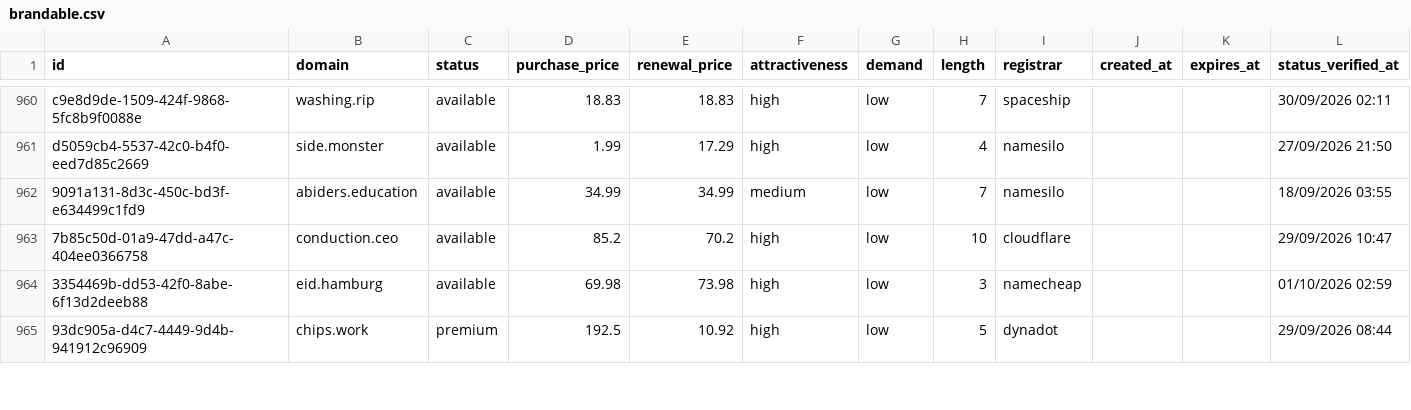
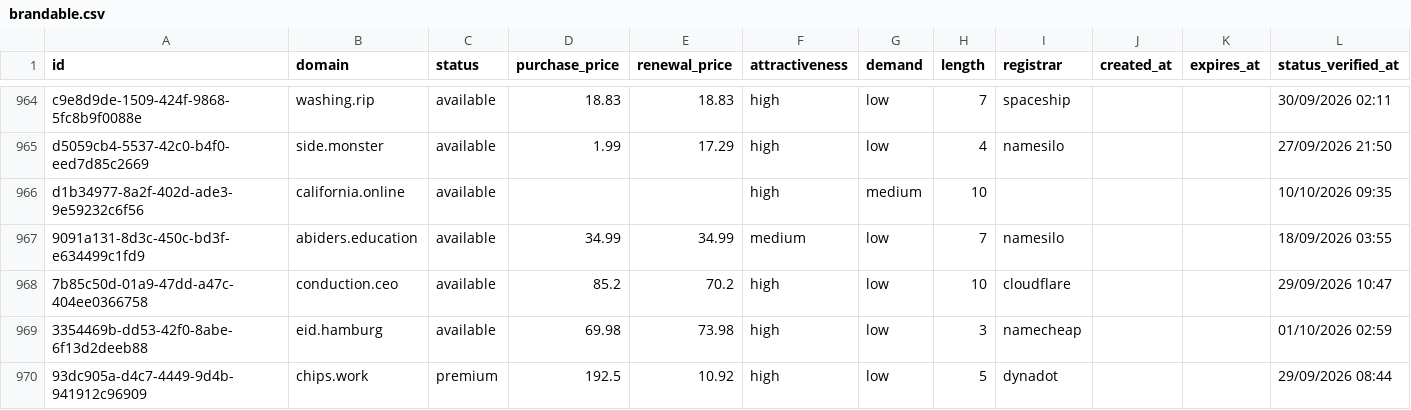
Before and after one commit to UniqueDomains/brandable-oneword-domains, a CSV file: brandable.csv, drawn as a sheet; only a part is shown, gaps mark what is left out; the diff covers the shown part only; the diff names each change by its address in the sheet, - before the commit and + after, or states it on an @@ line.

```diff
--- a/brandable.csv
+++ b/brandable.csv
+row 966: d1b34977-8a2f-402d-ade3-9e59232c6f56 | california.online | available |  |  | high | medium | 10 |  |  |  | 10/10/2026 09:35
```
Also changed, not shown: 4 added rows, 5 removed rows and 92 edited cells elsewhere in this file, 4 other files.
